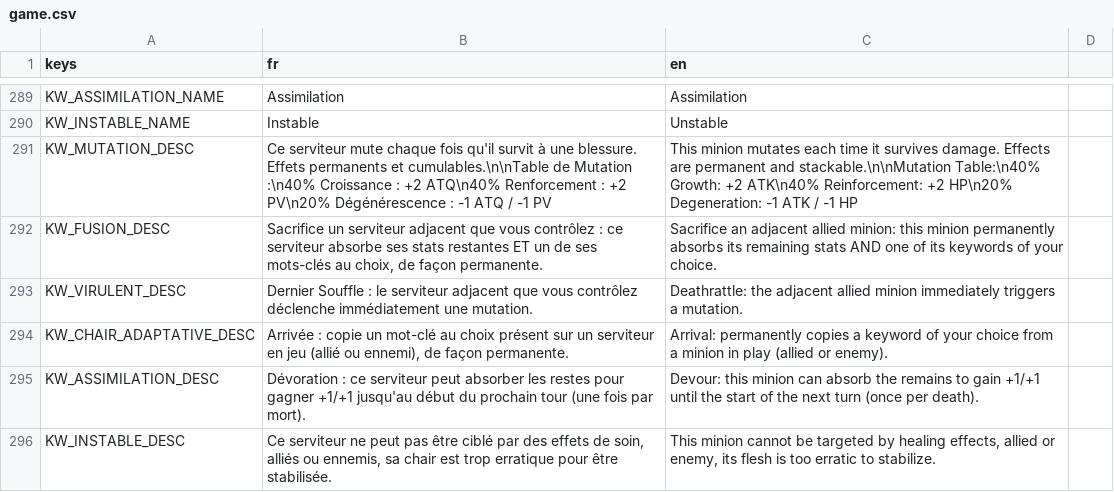
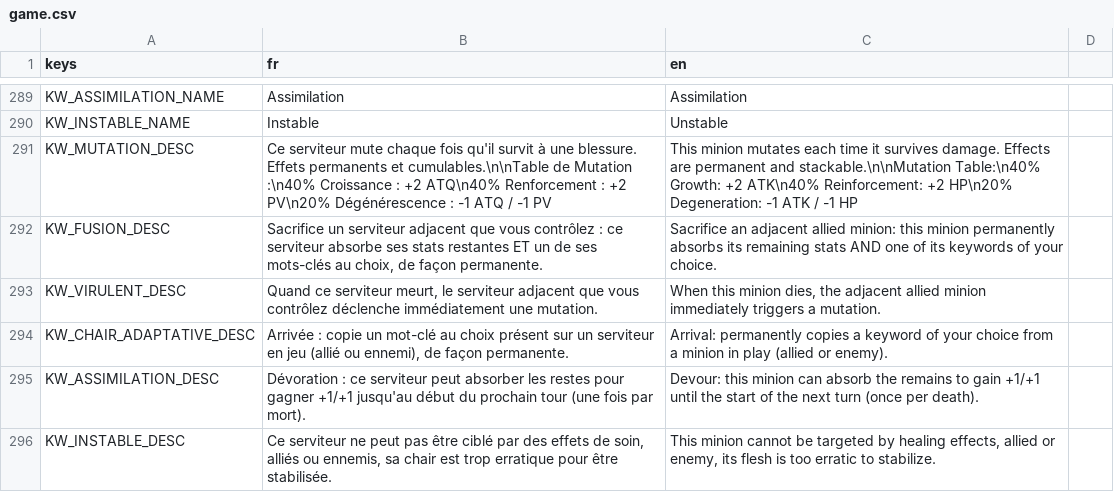
Before and after one commit to Nicolas82200/Fatebound, a CSV file: translations/game.csv, drawn as a sheet; only a part is shown, gaps mark what is left out.

Commit message:
fix: reword Virulent keyword tooltip to avoid raw trigger jargon
Replaced the "Dernier Souffle:" prefix with "Quand ce serviteur
meurt," since Virulent isn't wired through the standard Dernier
Souffle trigger and the old wording read as an unrelated keyword
reference. Updated the CSV translation (FR/EN), README, CARDS.md and
the KeywordAbomination.gd comment; recompiled the .translation
binaries via --import.

```diff
--- a/translations/game.csv
+++ b/translations/game.csv
@@ -292,3 +292,3 @@ KW_MUTATION_DESC,"Ce serviteur mute chaque fois qu'il survit à une blessure. Ef
 KW_FUSION_DESC,"Sacrifice un serviteur adjacent que vous contrôlez : ce serviteur absorbe ses stats restantes ET un de ses mots-clés au choix, de façon permanente.","Sacrifice an adjacent allied minion: this minion permanently absorbs its remaining stats AND one of its keywords of your choice."
-KW_VIRULENT_DESC,"Dernier Souffle : le serviteur adjacent que vous contrôlez déclenche immédiatement une mutation.","Deathrattle: the adjacent allied minion immediately triggers a mutation."
+KW_VIRULENT_DESC,"Quand ce serviteur meurt, le serviteur adjacent que vous contrôlez déclenche immédiatement une mutation.","When this minion dies, the adjacent allied minion immediately triggers a mutation."
 KW_CHAIR_ADAPTATIVE_DESC,"Arrivée : copie un mot-clé au choix présent sur un serviteur en jeu (allié ou ennemi), de façon permanente.","Arrival: permanently copies a keyword of your choice from a minion in play (allied or enemy)."
```
Also changed, not shown: 5 other files.
